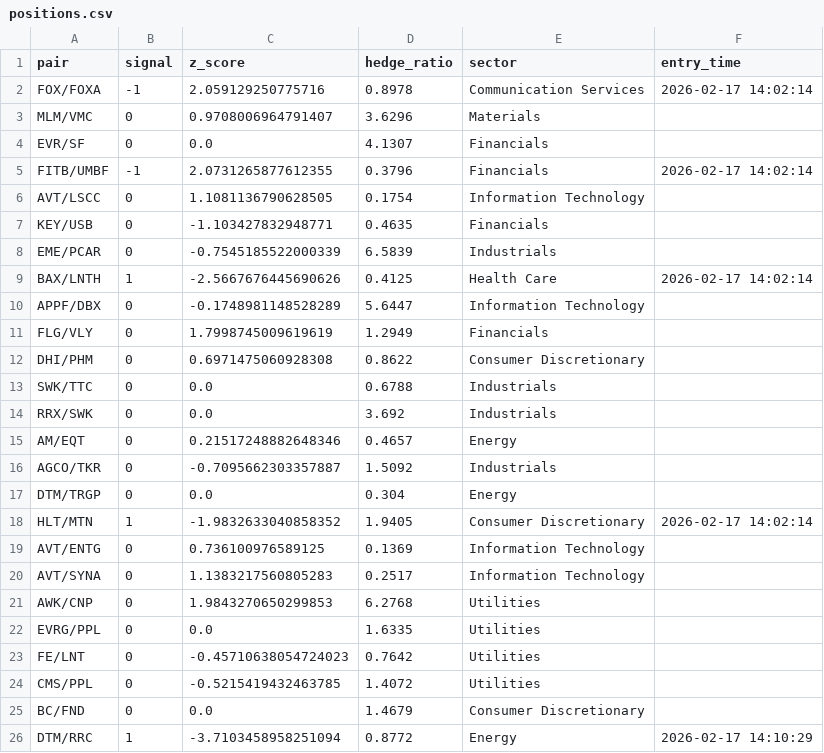
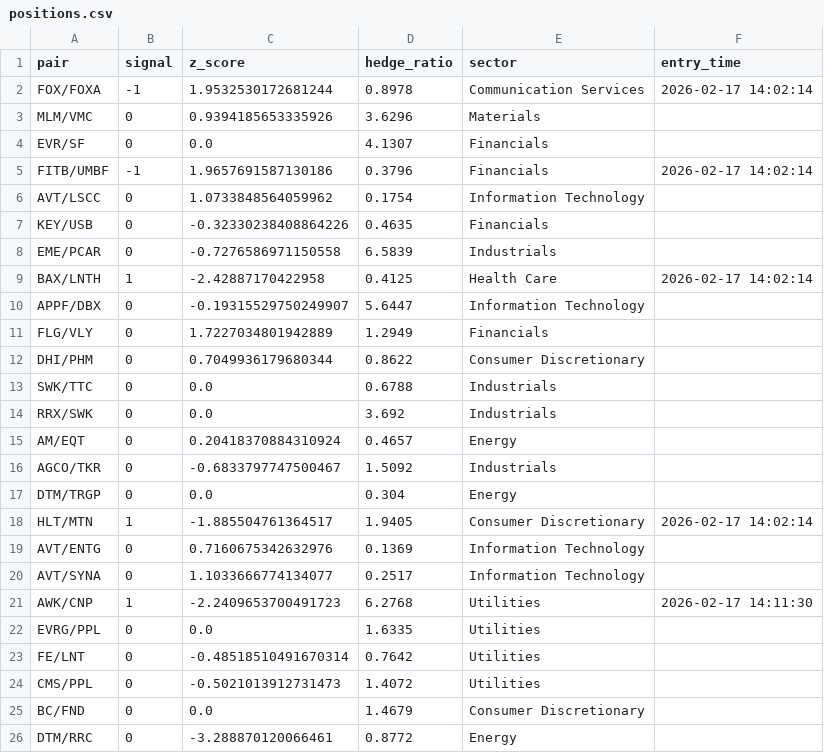
Before and after one commit to AidanJaghab/stat_arb, a CSV file: live_feed/positions.csv, drawn as a sheet.

```diff
--- a/live_feed/positions.csv
+++ b/live_feed/positions.csv
@@ -1,26 +1,26 @@
 pair,signal,z_score,hedge_ratio,sector,entry_time
-FOX/FOXA,-1,2.059129250775716,0.8978,Communication Services,2026-02-17 14:02:14
-MLM/VMC,0,0.9708006964791407,3.6296,Materials,
+FOX/FOXA,-1,1.9532530172681244,0.8978,Communication Services,2026-02-17 14:02:14
+MLM/VMC,0,0.9394185653335926,3.6296,Materials,
 EVR/SF,0,0.0,4.1307,Financials,
-FITB/UMBF,-1,2.0731265877612355,0.3796,Financials,2026-02-17 14:02:14
-AVT/LSCC,0,1.1081136790628505,0.1754,Information Technology,
-KEY/USB,0,-1.103427832948771,0.4635,Financials,
-EME/PCAR,0,-0.7545185522000339,6.5839,Industrials,
-BAX/LNTH,1,-2.5667676445690626,0.4125,Health Care,2026-02-17 14:02:14
-APPF/DBX,0,-0.1748981148528289,5.6447,Information Technology,
-FLG/VLY,0,1.7998745009619619,1.2949,Financials,
-DHI/PHM,0,0.6971475060928308,0.8622,Consumer Discretionary,
+FITB/UMBF,-1,1.9657691587130186,0.3796,Financials,2026-02-17 14:02:14
+AVT/LSCC,0,1.0733848564059962,0.1754,Information Technology,
+KEY/USB,0,-0.32330238408864226,0.4635,Financials,
+EME/PCAR,0,-0.7276586971150558,6.5839,Industrials,
+BAX/LNTH,1,-2.42887170422958,0.4125,Health Care,2026-02-17 14:02:14
+APPF/DBX,0,-0.19315529750249907,5.6447,Information Technology,
+FLG/VLY,0,1.7227034801942889,1.2949,Financials,
+DHI/PHM,0,0.7049936179680344,0.8622,Consumer Discretionary,
 SWK/TTC,0,0.0,0.6788,Industrials,
 RRX/SWK,0,0.0,3.692,Industrials,
-AM/EQT,0,0.21517248882648346,0.4657,Energy,
-AGCO/TKR,0,-0.7095662303357887,1.5092,Industrials,
+AM/EQT,0,0.20418370884310924,0.4657,Energy,
+AGCO/TKR,0,-0.6833797747500467,1.5092,Industrials,
 DTM/TRGP,0,0.0,0.304,Energy,
-HLT/MTN,1,-1.9832633040858352,1.9405,Consumer Discretionary,2026-02-17 14:02:14
-AVT/ENTG,0,0.736100976589125,0.1369,Information Technology,
-AVT/SYNA,0,1.1383217560805283,0.2517,Information Technology,
-AWK/CNP,0,1.9843270650299853,6.2768,Utilities,
+HLT/MTN,1,-1.885504761364517,1.9405,Consumer Discretionary,2026-02-17 14:02:14
+AVT/ENTG,0,0.7160675342632976,0.1369,Information Technology,
+AVT/SYNA,0,1.1033666774134077,0.2517,Information Technology,
+AWK/CNP,1,-2.2409653700491723,6.2768,Utilities,2026-02-17 14:11:30
 EVRG/PPL,0,0.0,1.6335,Utilities,
-FE/LNT,0,-0.45710638054724023,0.7642,Utilities,
-CMS/PPL,0,-0.5215419432463785,1.4072,Utilities,
+FE/LNT,0,-0.48518510491670314,0.7642,Utilities,
+CMS/PPL,0,-0.5021013912731473,1.4072,Utilities,
 BC/FND,0,0.0,1.4679,Consumer Discretionary,
-DTM/RRC,1,-3.7103458958251094,0.8772,Energy,2026-02-17 14:10:29
+DTM/RRC,0,-3.288870120066461,0.8772,Energy,
```
Also changed, not shown: live_feed/signals.csv, 1 other file.
